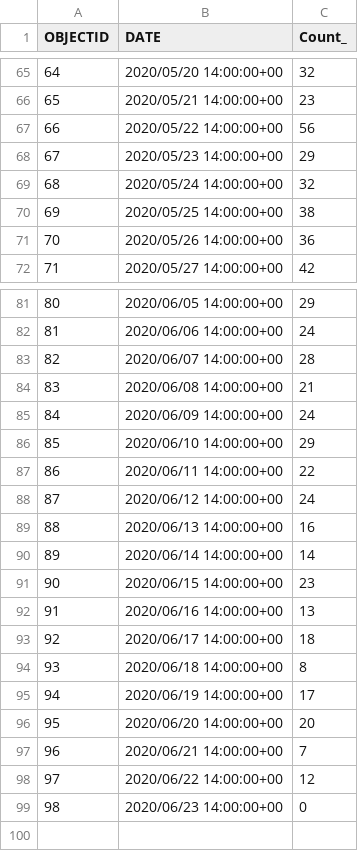
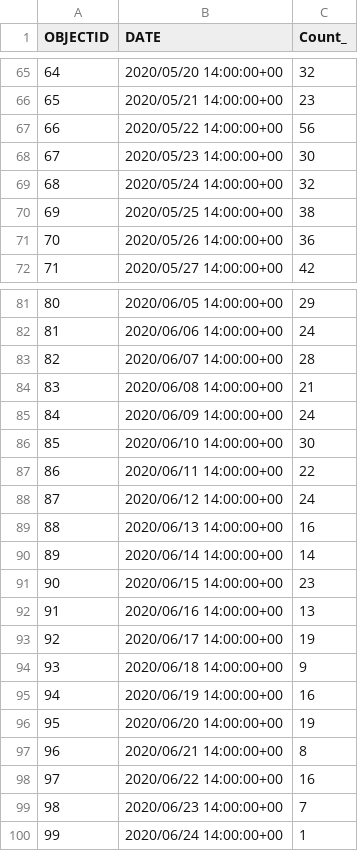
Before and after one commit to jepoirrier/MD-coronavirus, a CSV file: data/deaths-confirmedDate.csv, drawn as a sheet; only a part is shown, gaps mark what is left out.

```diff
--- a/data/deaths-confirmedDate.csv
+++ b/data/deaths-confirmedDate.csv
@@ -67,3 +67,3 @@
 66,2020/05/22 14:00:00+00,56
-67,2020/05/23 14:00:00+00,29
+67,2020/05/23 14:00:00+00,30
 68,2020/05/24 14:00:00+00,32
@@ -85,3 +85,3 @@
 84,2020/06/09 14:00:00+00,24
-85,2020/06/10 14:00:00+00,29
+85,2020/06/10 14:00:00+00,30
 86,2020/06/11 14:00:00+00,22
@@ -92,8 +92,9 @@
 91,2020/06/16 14:00:00+00,13
-92,2020/06/17 14:00:00+00,18
-93,2020/06/18 14:00:00+00,8
-94,2020/06/19 14:00:00+00,17
-95,2020/06/20 14:00:00+00,20
-96,2020/06/21 14:00:00+00,7
-97,2020/06/22 14:00:00+00,12
-98,2020/06/23 14:00:00+00,0
+92,2020/06/17 14:00:00+00,19
+93,2020/06/18 14:00:00+00,9
+94,2020/06/19 14:00:00+00,16
+95,2020/06/20 14:00:00+00,19
+96,2020/06/21 14:00:00+00,8
+97,2020/06/22 14:00:00+00,16
+98,2020/06/23 14:00:00+00,7
+99,2020/06/24 14:00:00+00,1
```
Also changed, not shown: data/deaths-confirmed.csv, data/races-cases.csv, 10 other files.
